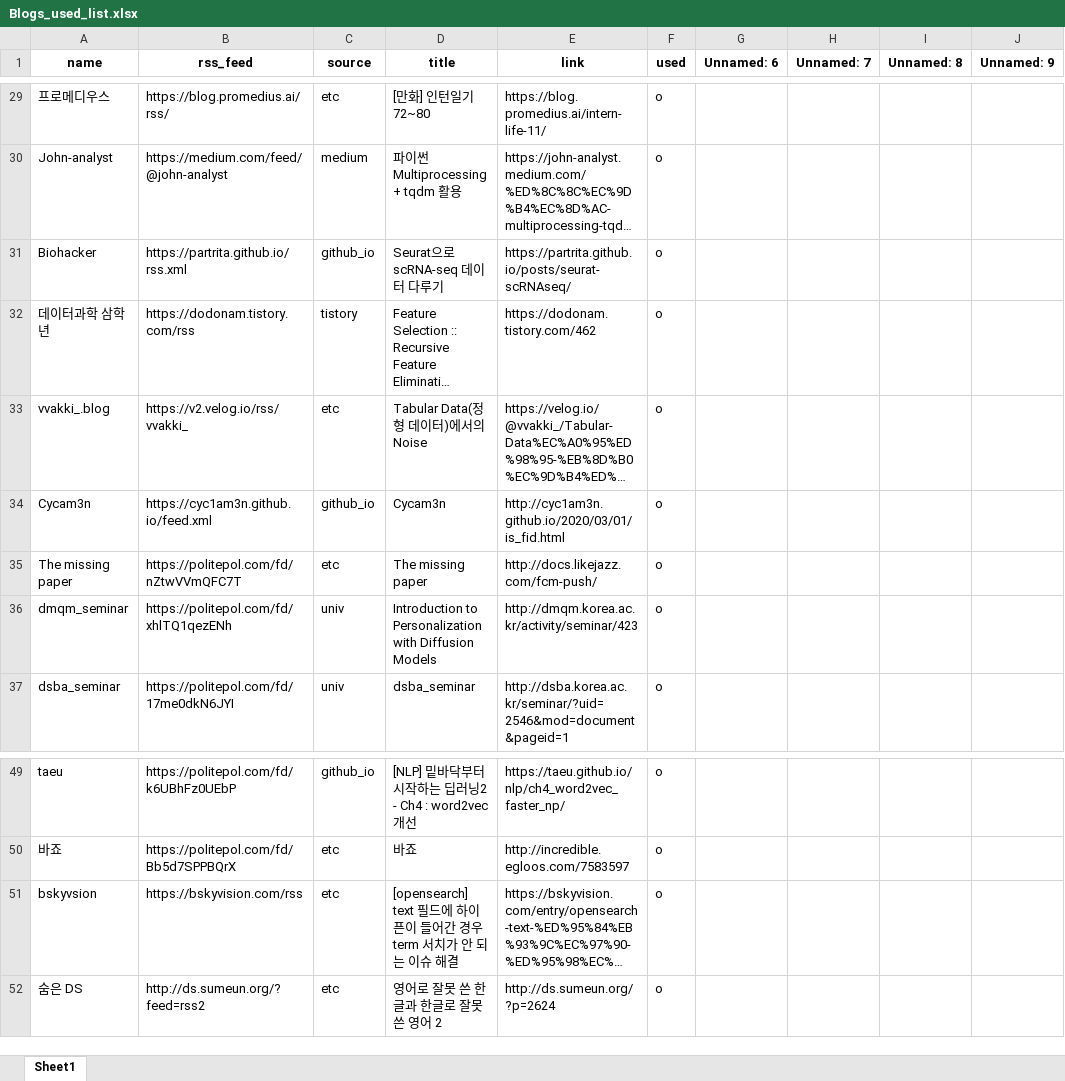
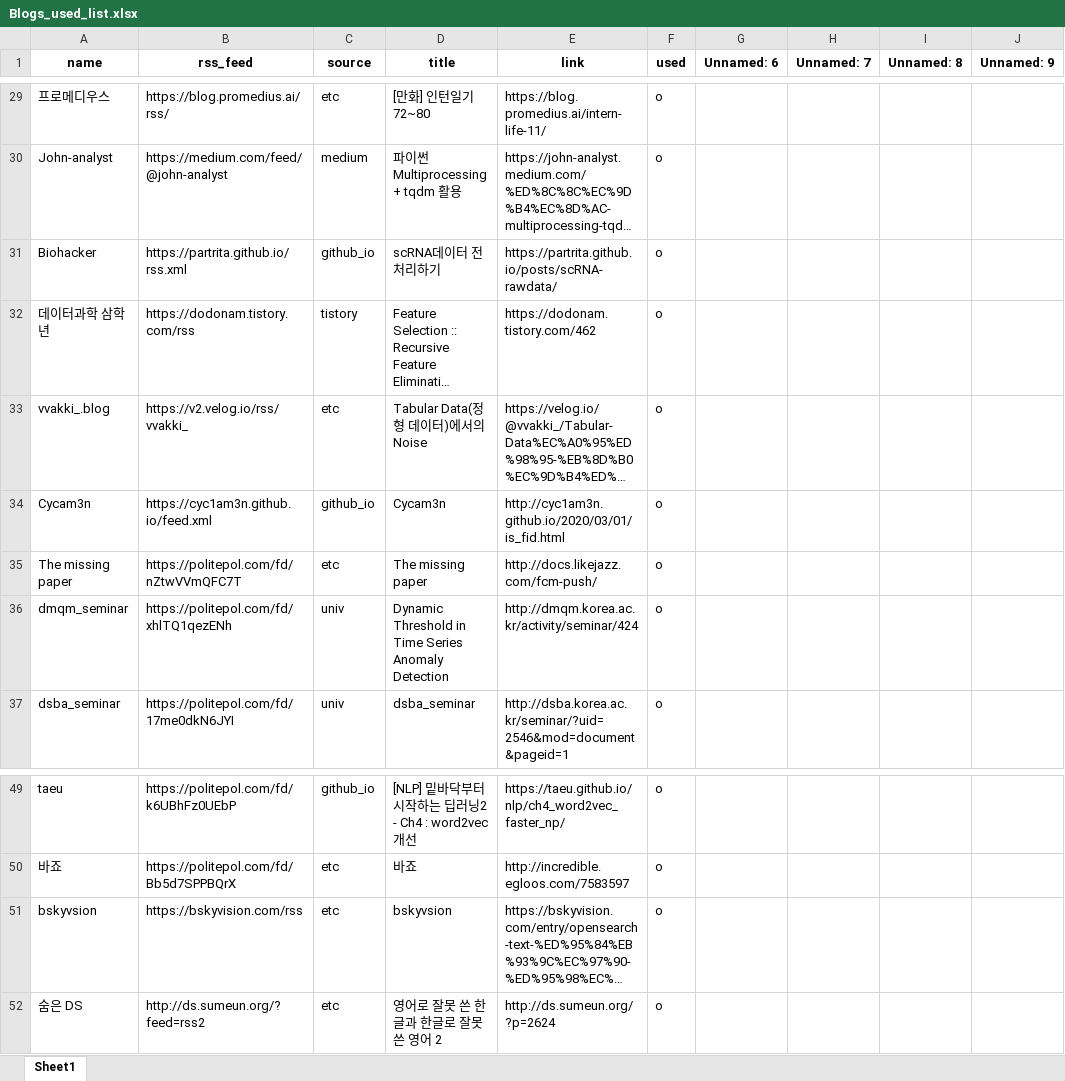
Before and after one commit to ainsuotain/today-mlblog-bot, an Excel workbook: Blogs_used_list.xlsx, sheet Sheet1, drawn as a sheet; only a part is shown, gaps mark what is left out; long unchanged cells end in …; values as stored, in another font and other column widths than the file's, no borders; the diff names each change by its address in the sheet, - before the commit and + after, or states it on an @@ line.

Commit message:
Auto - Update data with bot!

```diff
--- a/Blogs_used_list.xlsx (sheet Sheet1)
+++ b/Blogs_used_list.xlsx (sheet Sheet1)
-D31 (title): Seurat으로 scRNA-seq 데이터 다루기
+D31 (title): scRNA데이터 전처리하기
-E31 (link): https://partrita.github.io/posts/seurat-scRNAseq/
+E31 (link): https://partrita.github.io/posts/scRNA-rawdata/
-D36 (title): Introduction to Personalization with Diffusion Models
+D36 (title): Dynamic Threshold in Time Series Anomaly Detection
-E36 (link): http://dmqm.korea.ac.kr/activity/seminar/423
+E36 (link): http://dmqm.korea.ac.kr/activity/seminar/424
-D51 (title): [opensearch] text 필드에 하이픈이 들어간 경우 term 서치가 안 되는 이슈 해결
+D51 (title): bskyvsion
```
Also changed, not shown: 1 other file.
